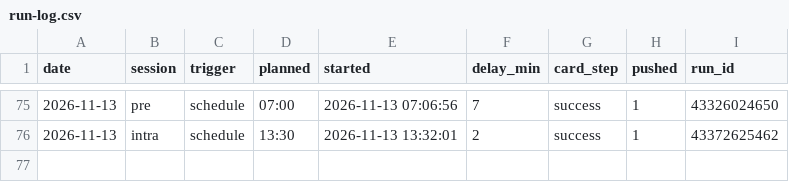
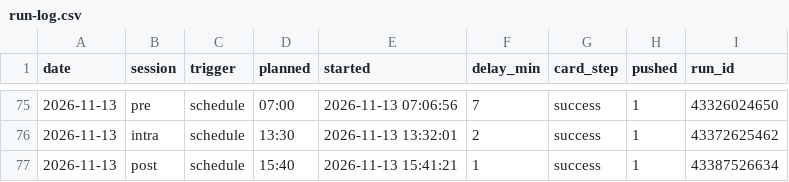
Before and after one commit to hanagar2025/Lingma-honghu-project, a CSV file: share/decision/run-log.csv, drawn as a sheet; only a part is shown, gaps mark what is left out.

Commit message:
执行单 2026-11-13 post

```diff
--- a/share/decision/run-log.csv
+++ b/share/decision/run-log.csv
@@ -76 +76,2 @@ date,session,trigger,planned,started,delay_min,card_step,pushed,run_id
 2026-11-13,intra,schedule,13:30,2026-11-13 13:32:01,2,success,1,43372625462
+2026-11-13,post,schedule,15:40,2026-11-13 15:41:21,1,success,1,43387526634
```
Also changed, not shown: 4 other files.
